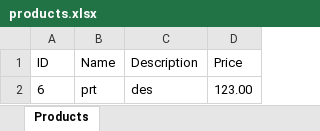
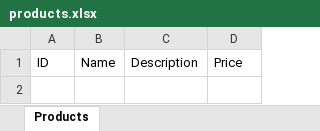
Before and after one commit to mouad-sellak/products-cli-app-go, an Excel workbook: products.xlsx, sheet Products, drawn as a sheet; values as stored, in another font and other column widths than the file's, no borders; the diff names each change by its address in the sheet, - before the commit and + after, or states it on an @@ line.

```diff
--- a/products.xlsx (sheet Products)
+++ b/products.xlsx (sheet Products)
-row 2: 6 | prt | des | 123.00
```
Also changed, not shown: 4 other files.
